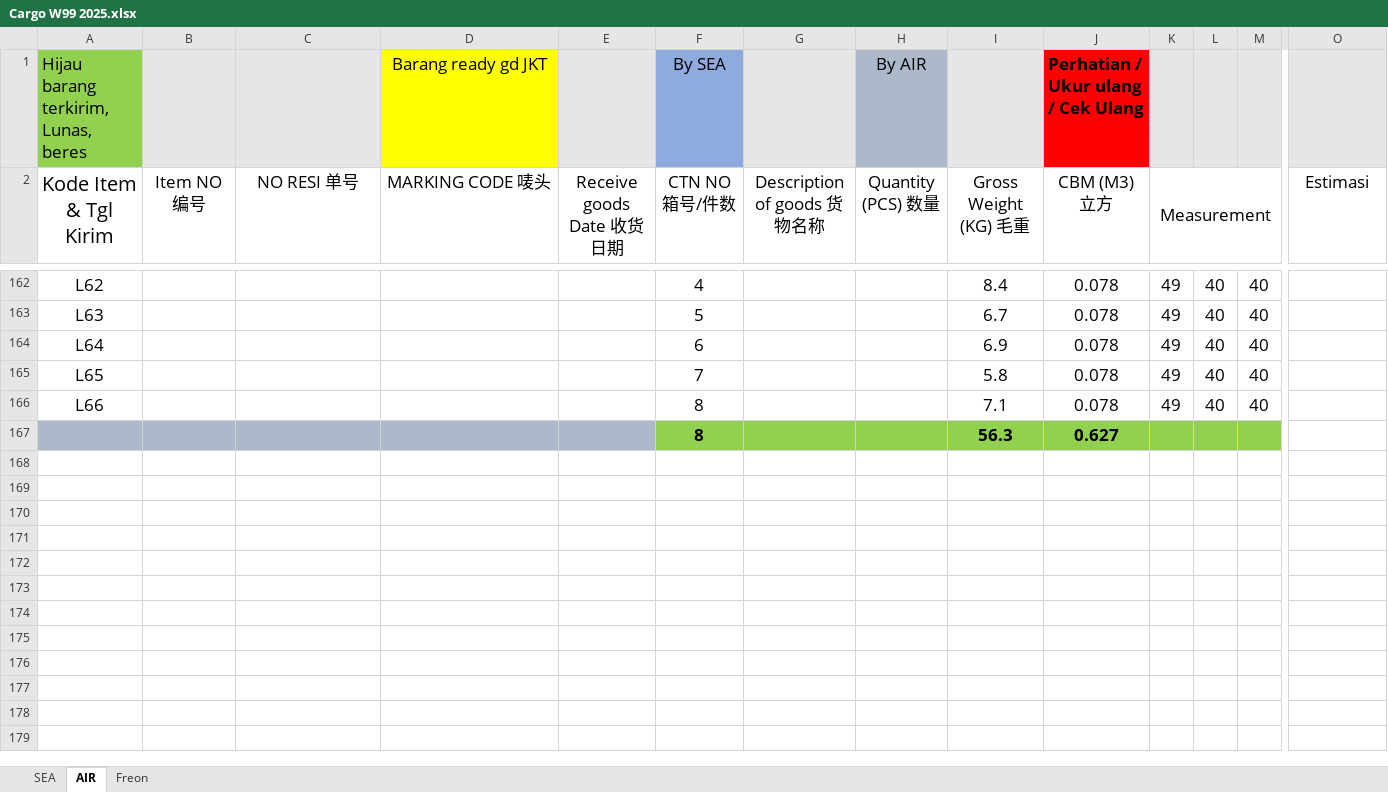
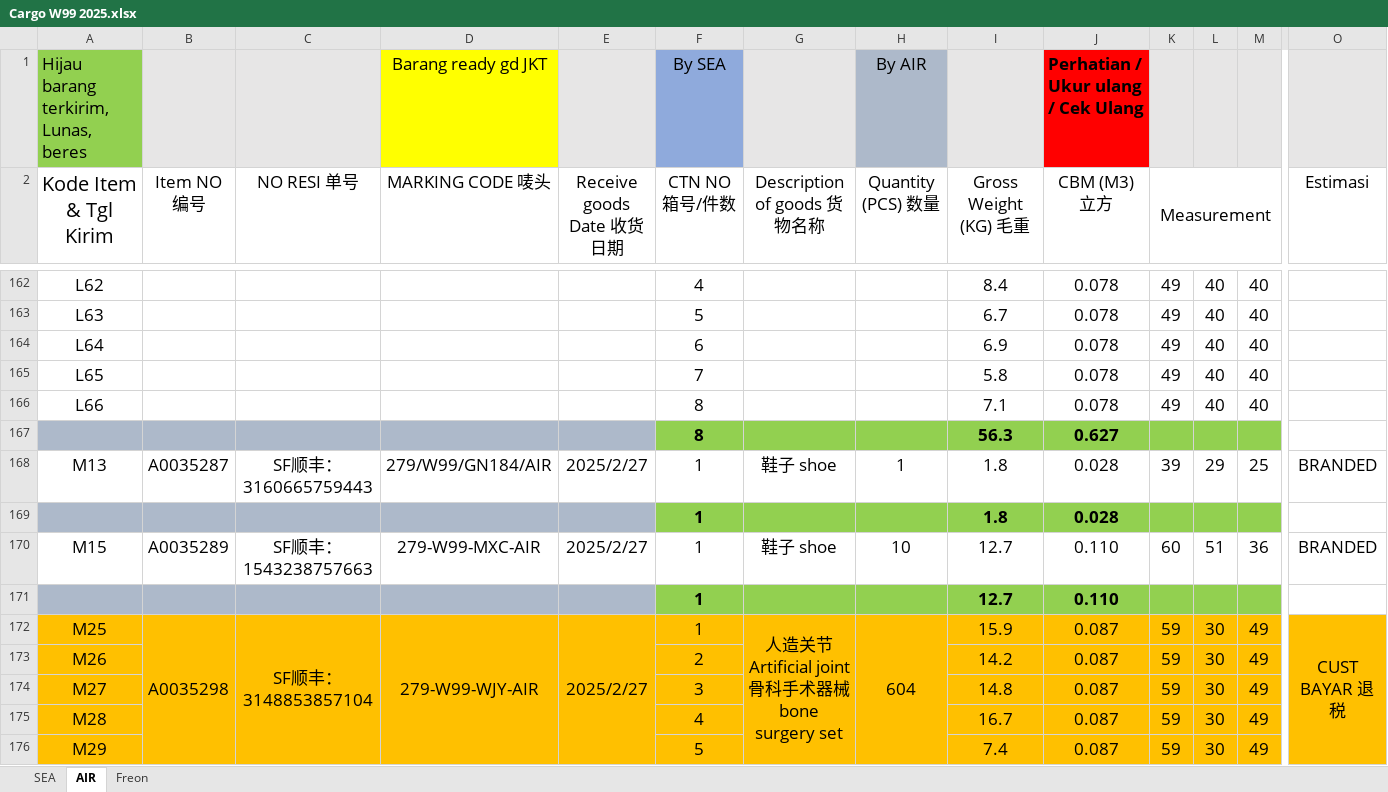
Before and after one commit to patrickjonathan99/Cargo, an Excel workbook: Customer/Cust 2025/Cargo W99 2025.xlsx, sheet AIR, drawn as a sheet; only a part is shown, gaps mark what is left out; values as stored, in another font and other column widths than the file's, no borders; rows hold the shown columns only; the diff covers the shown part only; the diff names each change by its address in the sheet, - before the commit and + after, or states it on an @@ line.

```diff
--- a/Customer/Cust 2025/Cargo W99 2025.xlsx (sheet AIR)
+++ b/Customer/Cust 2025/Cargo W99 2025.xlsx (sheet AIR)
+row 168: M13 | A0035287 | SF顺丰：3160665759443 | 279/W99/GN184/AIR | 2025/2/27 | 1 | 鞋子 shoe | 1 | 1.8 | 0.028 | 39 | 29 | 25 | BRANDED
+row 169:  |  |  |  |  | 1 |  |  | 1.8 | 0.028
+row 170: M15 | A0035289 | SF顺丰：1543238757663 | 279-W99-MXC-AIR | 2025/2/27 | 1 | 鞋子 shoe | 10 | 12.7 | 0.110 | 60 | 51 | 36 | BRANDED
+row 171:  |  |  |  |  | 1 |  |  | 12.7 | 0.110
+row 172: M25 | A0035298 | SF顺丰：3148853857104 | 279-W99-WJY-AIR | 2025/2/27 | 1 | 人造关节Artificial joint 骨科手术器械bone surgery set | 604 | 15.9 | 0.087 | 59 | 30 | 49 | CUST BAYAR 退税
+row 173: M26 |  |  |  |  | 2 |  |  | 14.2 | 0.087 | 59 | 30 | 49
+row 174: M27 |  |  |  |  | 3 |  |  | 14.8 | 0.087 | 59 | 30 | 49
+row 175: M28 |  |  |  |  | 4 |  |  | 16.7 | 0.087 | 59 | 30 | 49
+row 176: M29 |  |  |  |  | 5 |  |  | 7.4 | 0.087 | 59 | 30 | 49
```
Also changed, not shown: 23 added rows elsewhere in this sheet, sheet SEA, Master/2025_MASTER.xlsx, 17 other files.
